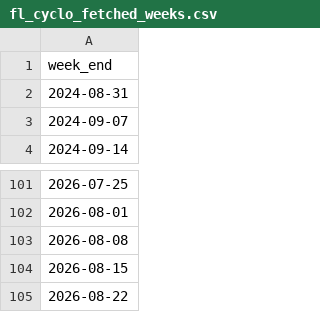
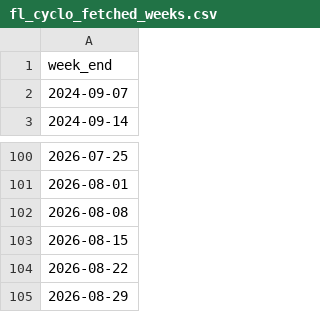
Before and after one commit to PopHIVE/cyclo-resources, a CSV file: data/fl_cyclo/raw/fl_cyclo_fetched_weeks.csv, drawn as a sheet; only a part is shown, gaps mark what is left out.

```diff
--- a/data/fl_cyclo/raw/fl_cyclo_fetched_weeks.csv
+++ b/data/fl_cyclo/raw/fl_cyclo_fetched_weeks.csv
@@ -1,3 +1,2 @@
 week_end
-2024-08-31
 2024-09-07
@@ -105 +104,2 @@ week_end
 2026-08-22
+2026-08-29
```
Also changed, not shown: 8 other files.
